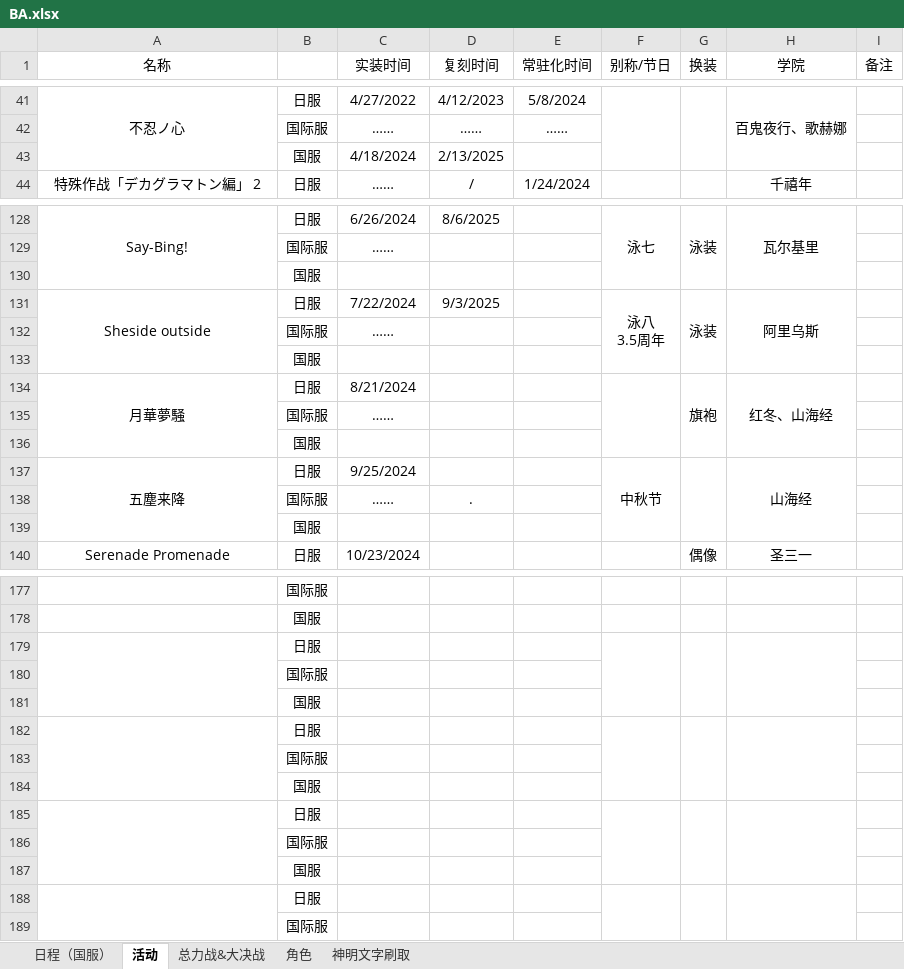
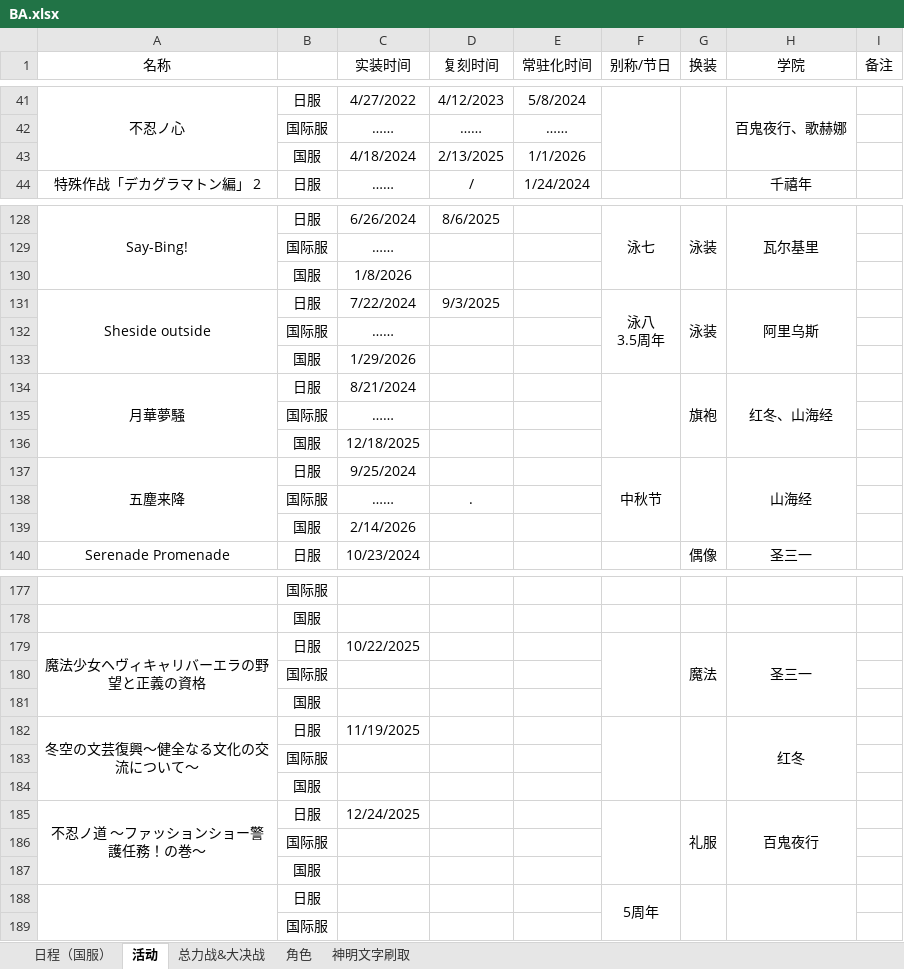
Before and after one commit to Yanagiha-Mizuumi/yanagiha.github.io, an Excel workbook: files/BA.xlsx, sheet 活动, drawn as a sheet; only a part is shown, gaps mark what is left out; values as stored, in another font and other column widths than the file's, no borders; removed rows and columns are numbered as before the commit, all else as after; the diff covers the shown part only; the diff names each change by its address in the sheet, - before the commit and + after, or states it on an @@ line.

```diff
--- a/files/BA.xlsx (sheet 活动)
+++ b/files/BA.xlsx (sheet 活动)
-E43 (常驻化时间): (empty)
+E43 (常驻化时间): 1/1/2026
-C130 (实装时间): (empty)
+C130 (实装时间): 1/8/2026
-C133 (实装时间): (empty)
+C133 (实装时间): 1/29/2026
-C136 (实装时间): (empty)
+C136 (实装时间): 12/18/2025
-C139 (实装时间): (empty)
+C139 (实装时间): 2/14/2026
-row 179:  | 日服
+row 179: 魔法少女ヘヴィキャリバーエラの野望と正義の資格 | 日服 | 10/22/2025 |  |  |  | 魔法 | 圣三一
-row 182:  | 日服
+row 182: 冬空の文芸復興～健全なる文化の交流について～ | 日服 | 11/19/2025 |  |  |  |  | 红冬
-row 185:  | 日服
+row 185: 不忍ノ道 ～ファッションショー警護任務！の巻～ | 日服 | 12/24/2025 |  |  |  | 礼服 | 百鬼夜行
-F188 (别称/节日): (empty)
+F188 (别称/节日): 5周年
```
Also changed, not shown: 6 edited cells elsewhere in this sheet, sheet 日程（国服）, sheet 总力战&大决战, sheet 角色, sheet 神明文字刷取, 1 other file.
